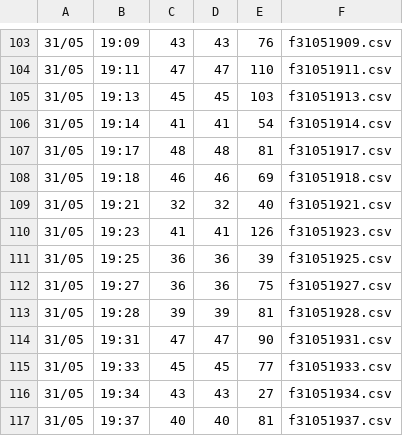
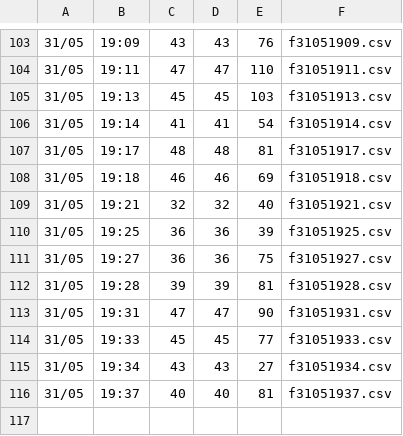
Before and after one commit to srkfpv/f3k-logbook, a CSV file: logs/index.csv, drawn as a sheet; only a part is shown, gaps mark what is left out; the diff names each change by its address in the sheet, - before the commit and + after, or states it on an @@ line.

Commit message:
Add files via upload

```diff
--- a/logs/index.csv
+++ b/logs/index.csv
-row 110: 31/05 | 19:23 | 41 | 41 | 126 | f31051923.csv
```
